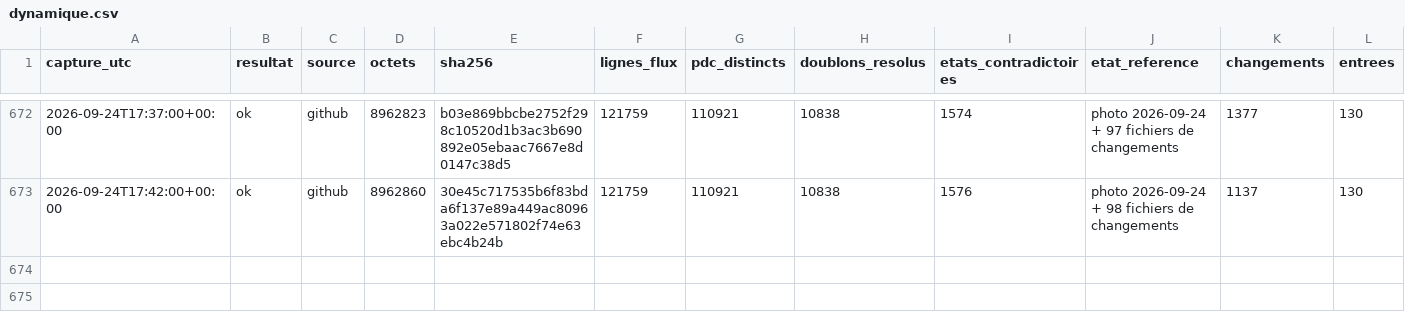
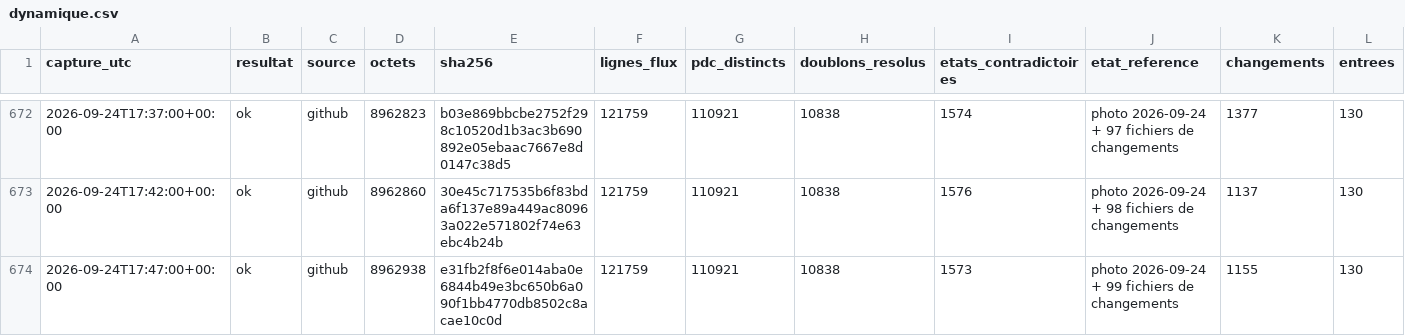
Before and after one commit to matheo-kandra/chargelab, a CSV file: data/collecte/journal/dynamique.csv, drawn as a sheet; only a part is shown, gaps mark what is left out; rows hold the shown columns only; the diff names each change by its address in the sheet, - before the commit and + after, or states it on an @@ line.

Commit message:
collecte locale 2026-09-24T17:47:08Z

```diff
--- a/data/collecte/journal/dynamique.csv
+++ b/data/collecte/journal/dynamique.csv
+row 674: 2026-09-24T17:47:00+00:00 | ok | github | 8962938 | e31fb2f8f6e014aba0e6844b49e3bc650b6a090f1bb4770db8502c8acae10c0d | 121759 | 110921 | 10838 | 1573 | photo 2026-09-24 + 99 fichiers de changements | 1155 | 130
```
Also changed, not shown: 1 other file.
